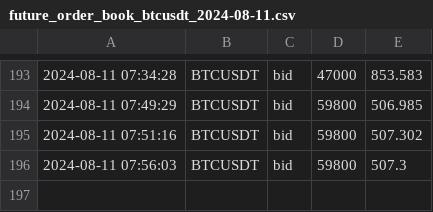
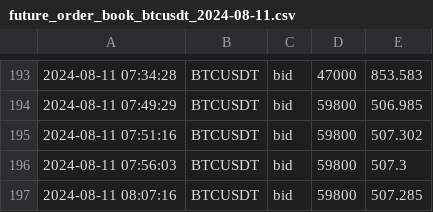
Before and after one commit to caotuanvu123/ob-btc-future, a CSV file: csv/futures/future_order_book_btcusdt_2024-08-11.csv, drawn as a sheet; only a part is shown, gaps mark what is left out; the diff names each change by its address in the sheet, - before the commit and + after, or states it on an @@ line.

```diff
--- a/csv/futures/future_order_book_btcusdt_2024-08-11.csv
+++ b/csv/futures/future_order_book_btcusdt_2024-08-11.csv
+row 197: 2024-08-11 08:07:16 | BTCUSDT | bid | 59800 | 507.285
```
Also changed, not shown: csv/futures/future_order_book_solusdt_2024-08-11.csv, csv/spots/future_order_book_solusdt_2024-08-11.csv, 1 other file.
